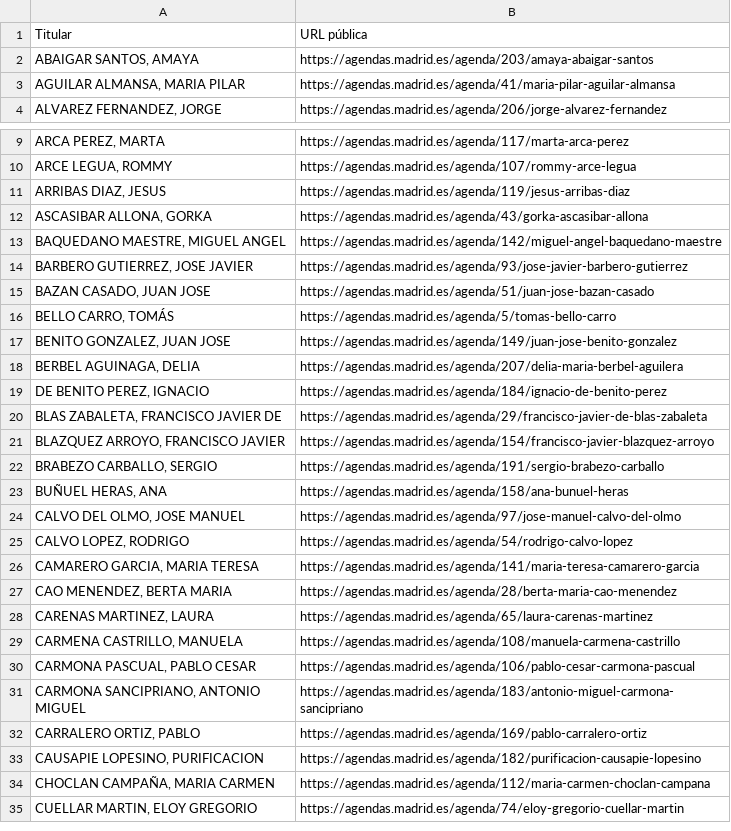
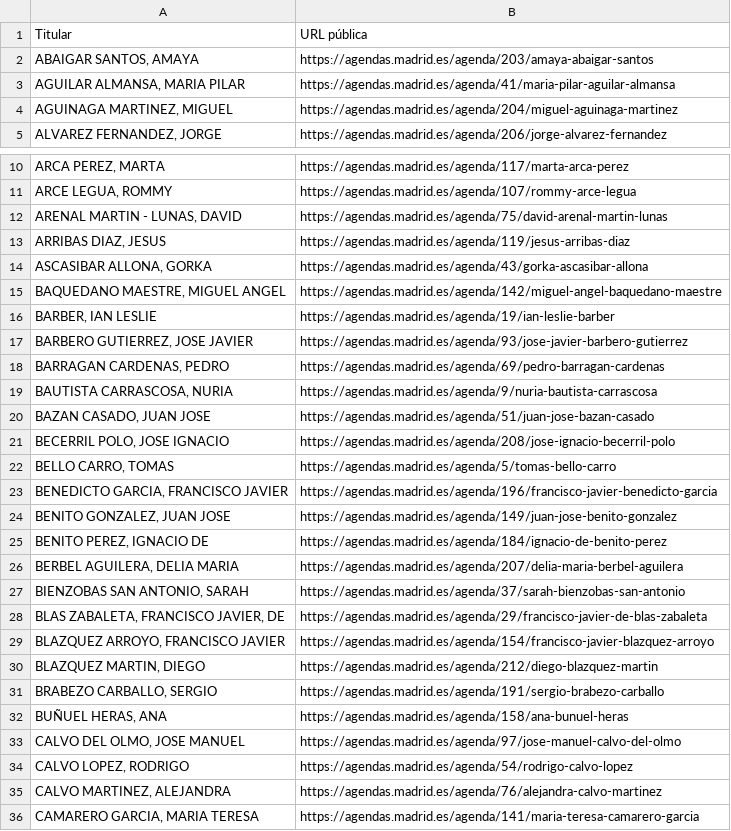
Before and after one commit to wairbut-m2c/transparencia, a CSV file: import-data/calendars.csv, drawn as a sheet; only a part is shown, gaps mark what is left out; the shorter side is filled out with more unchanged rows; the diff covers the shown part only.

Commit message:
adds new calendar file

```diff
--- a/import-data/calendars.csv
+++ b/import-data/calendars.csv
@@ -3,2 +3,3 @@ Titular,URL pública
 "AGUILAR ALMANSA, MARIA PILAR",https://agendas.madrid.es/agenda/41/maria-pilar-aguilar-almansa
+"AGUINAGA MARTINEZ, MIGUEL",https://agendas.madrid.es/agenda/204/miguel-aguinaga-martinez
 "ALVAREZ FERNANDEZ, JORGE",https://agendas.madrid.es/agenda/206/jorge-alvarez-fernandez
@@ -10,2 +11,3 @@ Titular,URL pública
 "ARCE LEGUA, ROMMY",https://agendas.madrid.es/agenda/107/rommy-arce-legua
+"ARENAL MARTIN - LUNAS, DAVID",https://agendas.madrid.es/agenda/75/david-arenal-martin-lunas
 "ARRIBAS DIAZ, JESUS",https://agendas.madrid.es/agenda/119/jesus-arribas-diaz
@@ -13,10 +15,17 @@ Titular,URL pública
 "BAQUEDANO MAESTRE, MIGUEL ANGEL",https://agendas.madrid.es/agenda/142/miguel-angel-baquedano-maestre
+"BARBER, IAN LESLIE",https://agendas.madrid.es/agenda/19/ian-leslie-barber
 "BARBERO GUTIERREZ, JOSE JAVIER",https://agendas.madrid.es/agenda/93/jose-javier-barbero-gutierrez
+"BARRAGAN CARDENAS, PEDRO",https://agendas.madrid.es/agenda/69/pedro-barragan-cardenas
+"BAUTISTA CARRASCOSA, NURIA",https://agendas.madrid.es/agenda/9/nuria-bautista-carrascosa
 "BAZAN CASADO, JUAN JOSE",https://agendas.madrid.es/agenda/51/juan-jose-bazan-casado
-"BELLO CARRO, TOMÁS",https://agendas.madrid.es/agenda/5/tomas-bello-carro
+"BECERRIL POLO, JOSE IGNACIO",https://agendas.madrid.es/agenda/208/jose-ignacio-becerril-polo
+"BELLO CARRO, TOMAS",https://agendas.madrid.es/agenda/5/tomas-bello-carro
+"BENEDICTO GARCIA, FRANCISCO JAVIER",https://agendas.madrid.es/agenda/196/francisco-javier-benedicto-garcia
 "BENITO GONZALEZ, JUAN JOSE",https://agendas.madrid.es/agenda/149/juan-jose-benito-gonzalez
-"BERBEL AGUINAGA, DELIA",https://agendas.madrid.es/agenda/207/delia-maria-berbel-aguilera
-"DE BENITO PEREZ, IGNACIO",https://agendas.madrid.es/agenda/184/ignacio-de-benito-perez
-"BLAS ZABALETA, FRANCISCO JAVIER DE",https://agendas.madrid.es/agenda/29/francisco-javier-de-blas-zabaleta
+"BENITO PEREZ, IGNACIO DE",https://agendas.madrid.es/agenda/184/ignacio-de-benito-perez
+"BERBEL AGUILERA, DELIA MARIA",https://agendas.madrid.es/agenda/207/delia-maria-berbel-aguilera
+"BIENZOBAS SAN ANTONIO, SARAH",https://agendas.madrid.es/agenda/37/sarah-bienzobas-san-antonio
+"BLAS ZABALETA, FRANCISCO JAVIER, DE",https://agendas.madrid.es/agenda/29/francisco-javier-de-blas-zabaleta
 "BLAZQUEZ ARROYO, FRANCISCO JAVIER",https://agendas.madrid.es/agenda/154/francisco-javier-blazquez-arroyo
+"BLAZQUEZ MARTIN, DIEGO",https://agendas.madrid.es/agenda/212/diego-blazquez-martin
 "BRABEZO CARBALLO, SERGIO",https://agendas.madrid.es/agenda/191/sergio-brabezo-carballo
@@ -25,2 +34,3 @@ Titular,URL pública
 "CALVO LOPEZ, RODRIGO",https://agendas.madrid.es/agenda/54/rodrigo-calvo-lopez
+"CALVO MARTINEZ, ALEJANDRA",https://agendas.madrid.es/agenda/76/alejandra-calvo-martinez
 "CAMARERO GARCIA, MARIA TERESA",https://agendas.madrid.es/agenda/141/maria-teresa-camarero-garcia
```
Also changed, not shown: 39 added rows, 2 removed rows, 1 moved row and 5 edited cells elsewhere in this file, 1 other file.
